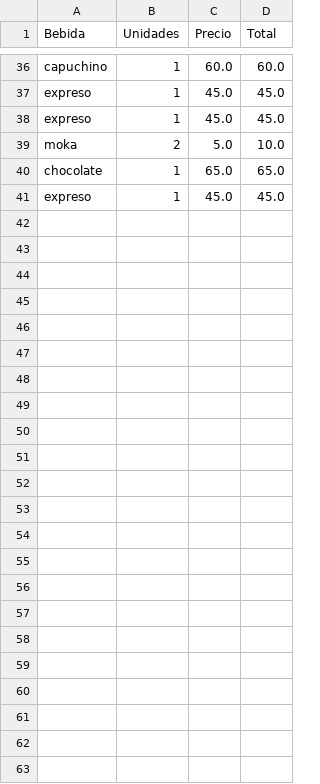
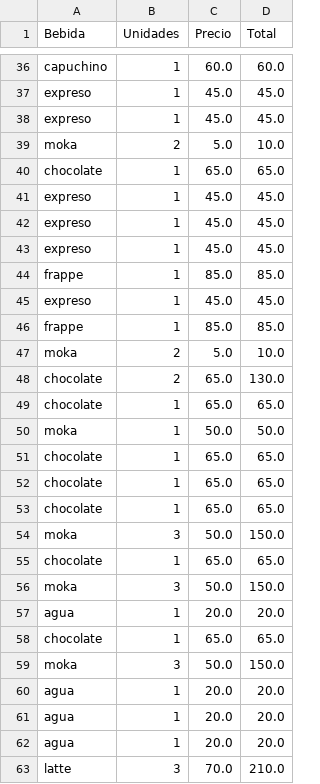
Before and after one commit to Reznov84/Uicafe, a CSV file: ventas.csv, drawn as a sheet; only a part is shown, gaps mark what is left out; the diff names each change by its address in the sheet, - before the commit and + after, or states it on an @@ line.

```diff
--- a/ventas.csv
+++ b/ventas.csv
+row 42: expreso | 1 | 45.0 | 45.0
+row 43: expreso | 1 | 45.0 | 45.0
+row 44: frappe | 1 | 85.0 | 85.0
+row 45: expreso | 1 | 45.0 | 45.0
+row 46: frappe | 1 | 85.0 | 85.0
+row 47: moka | 2 | 5.0 | 10.0
+row 48: chocolate | 2 | 65.0 | 130.0
+row 49: chocolate | 1 | 65.0 | 65.0
+row 50: moka | 1 | 50.0 | 50.0
+row 51: chocolate | 1 | 65.0 | 65.0
+row 52: chocolate | 1 | 65.0 | 65.0
+row 53: chocolate | 1 | 65.0 | 65.0
+row 54: moka | 3 | 50.0 | 150.0
+row 55: chocolate | 1 | 65.0 | 65.0
+row 56: moka | 3 | 50.0 | 150.0
+row 57: agua | 1 | 20.0 | 20.0
+row 58: chocolate | 1 | 65.0 | 65.0
+row 59: moka | 3 | 50.0 | 150.0
+row 60: agua | 1 | 20.0 | 20.0
+row 61: agua | 1 | 20.0 | 20.0
+row 62: agua | 1 | 20.0 | 20.0
+row 63: latte | 3 | 70.0 | 210.0
```
Also changed, not shown: 3 other files.
